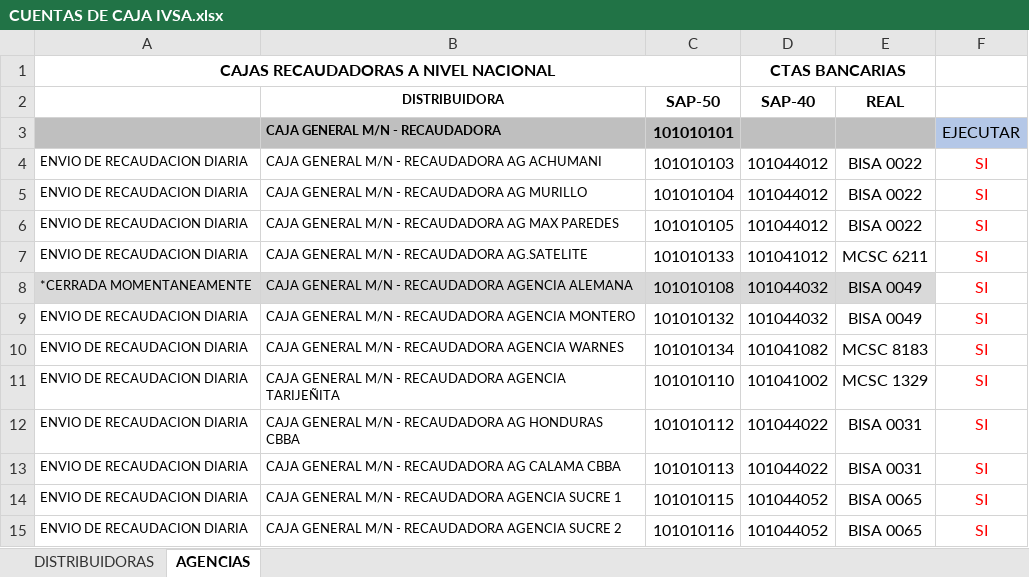
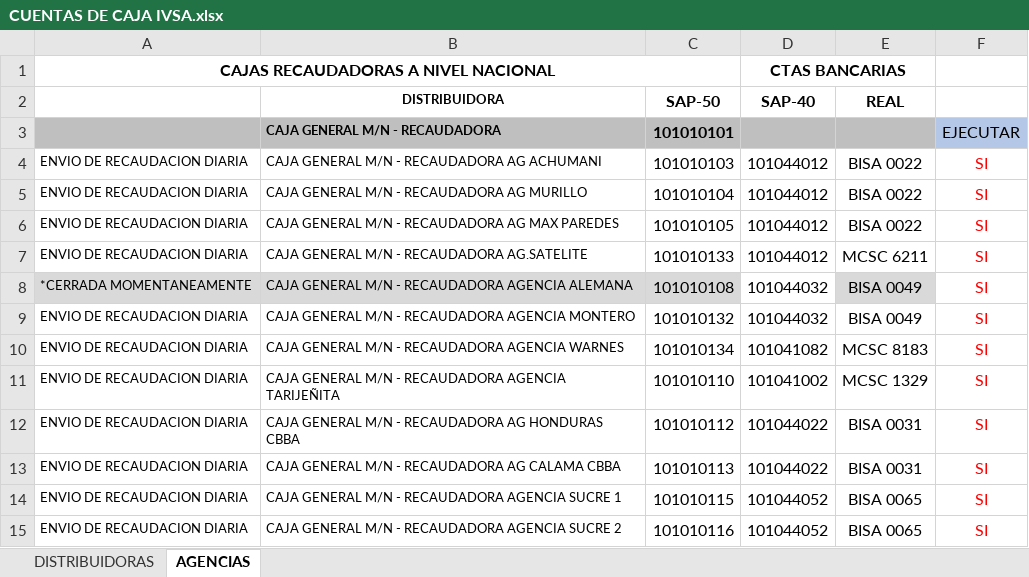
Before and after one commit to cristhiaml95/Traslado-de-tesoreria-B5, an Excel workbook: Cuentas recaudadoras/CUENTAS DE CAJA IVSA.xlsx, sheet AGENCIAS, drawn as a sheet; only a part is shown; values as stored, in another font and other column widths than the file's, no borders; conditional formats not drawn; the diff names each change by its address in the sheet, - before the commit and + after, or states it on an @@ line.

```diff
--- a/Cuentas recaudadoras/CUENTAS DE CAJA IVSA.xlsx (sheet AGENCIAS)
+++ b/Cuentas recaudadoras/CUENTAS DE CAJA IVSA.xlsx (sheet AGENCIAS)
-D7 (SAP-40): 101041012
+D7 (SAP-40): 101044012
-D8 fill: #D9D9D9
+D8 fill: none
```
Also changed, not shown: sheet DISTRIBUIDORAS, CUENTAS DE CAJA IVSA.xlsx, Migraciones/MIGRACIONES SGV ENERO 2023 10.01.2023.xlsx, 7 other files.
